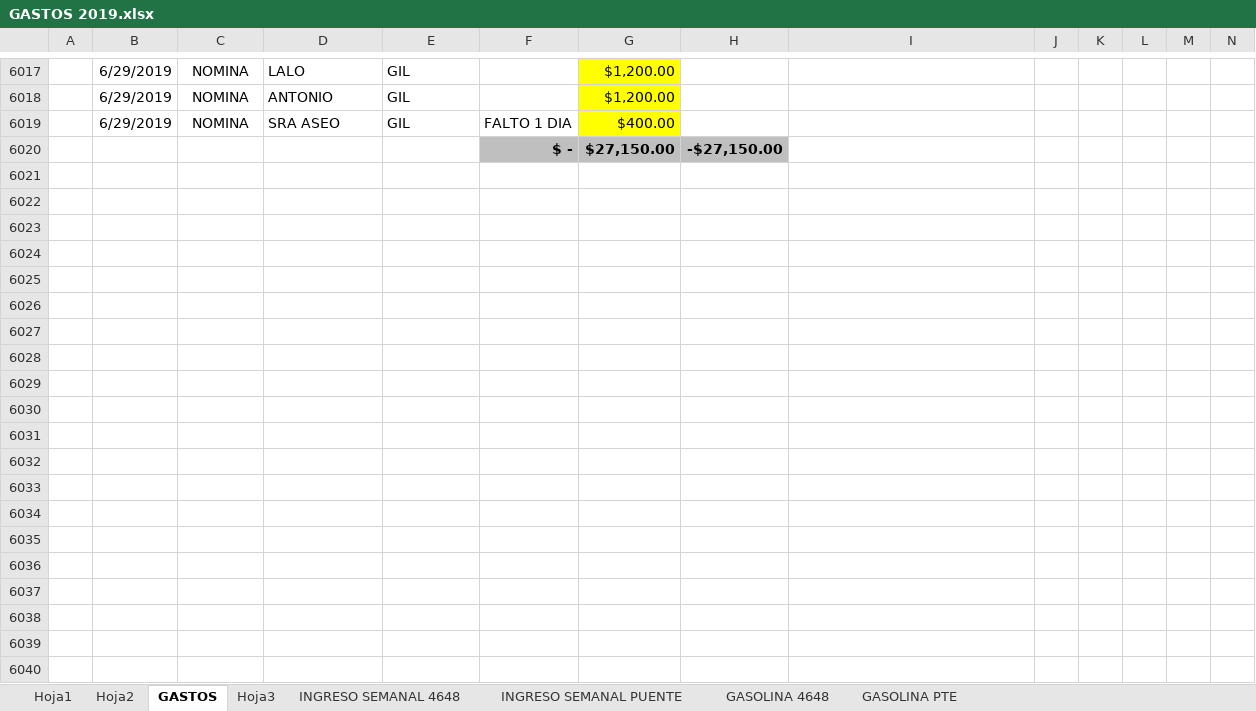
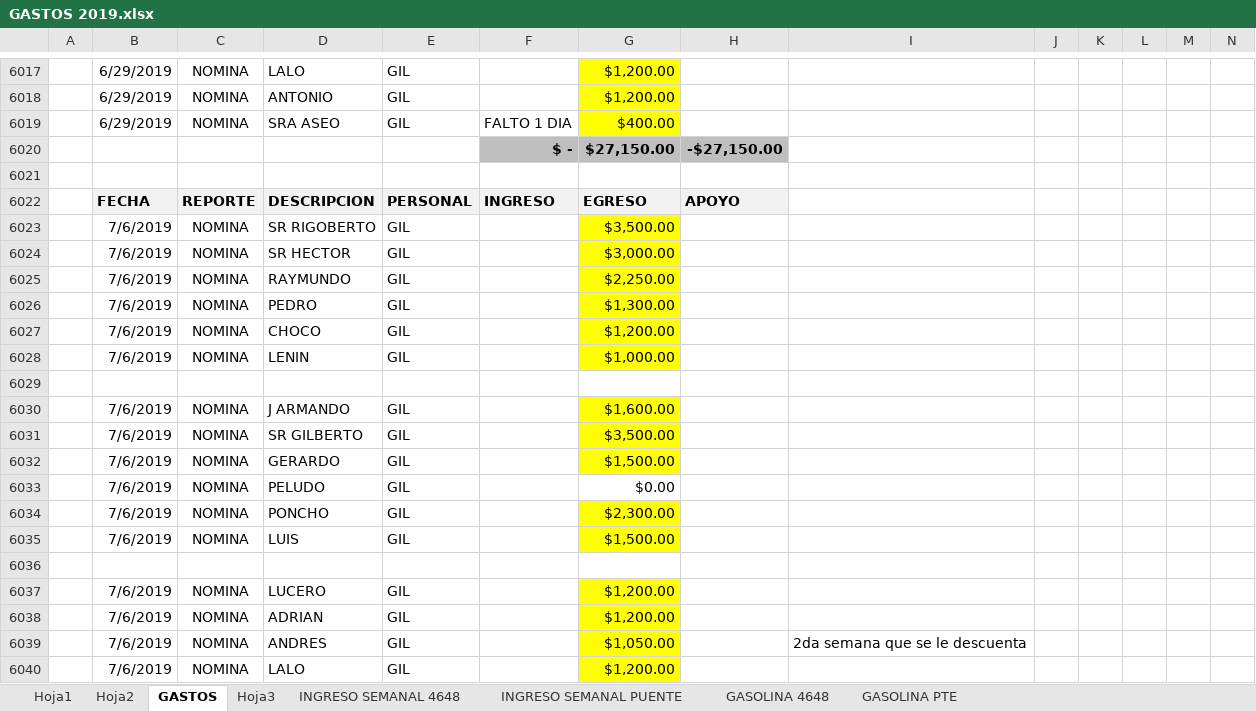
Before and after one commit to gruasnunezpte/REPOSITORIO-GRUAS-2019, an Excel workbook: GASTOS 2019.xlsx, sheet GASTOS, drawn as a sheet; only a part is shown, gaps mark what is left out; values as stored, in another font and other column widths than the file's, no borders; rows hold the shown columns only; the diff covers the shown part only; the diff names each change by its address in the sheet, - before the commit and + after, or states it on an @@ line.

Commit message:
Update GASTOS 2019.xlsx

```diff
--- a/GASTOS 2019.xlsx (sheet GASTOS)
+++ b/GASTOS 2019.xlsx (sheet GASTOS)
+row 6021: (empty)
+row 6022:  | FECHA | REPORTE | DESCRIPCION | PERSONAL | INGRESO | EGRESO | APOYO
+row 6023:  | 7/6/2019 | NOMINA | SR RIGOBERTO | GIL |  | $3,500.00
+row 6024:  | 7/6/2019 | NOMINA | SR HECTOR | GIL |  | $3,000.00
+row 6025:  | 7/6/2019 | NOMINA | RAYMUNDO | GIL |  | $2,250.00
+row 6026:  | 7/6/2019 | NOMINA | PEDRO | GIL |  | $1,300.00
+row 6027:  | 7/6/2019 | NOMINA | CHOCO | GIL |  | $1,200.00
+row 6028:  | 7/6/2019 | NOMINA | LENIN | GIL |  | $1,000.00
+row 6029: (empty)
+row 6030:  | 7/6/2019 | NOMINA | J ARMANDO | GIL |  | $1,600.00
+row 6031:  | 7/6/2019 | NOMINA | SR GILBERTO | GIL |  | $3,500.00
+row 6032:  | 7/6/2019 | NOMINA | GERARDO | GIL |  | $1,500.00
+row 6033:  | 7/6/2019 | NOMINA | PELUDO | GIL |  | $0.00
+row 6034:  | 7/6/2019 | NOMINA | PONCHO | GIL |  | $2,300.00
+row 6035:  | 7/6/2019 | NOMINA | LUIS | GIL |  | $1,500.00
+row 6036: (empty)
+row 6037:  | 7/6/2019 | NOMINA | LUCERO | GIL |  | $1,200.00
+row 6038:  | 7/6/2019 | NOMINA | ADRIAN | GIL |  | $1,200.00
+row 6039:  | 7/6/2019 | NOMINA | ANDRES | GIL |  | $1,050.00 |  | 2da semana que se le descuenta
+row 6040:  | 7/6/2019 | NOMINA | LALO | GIL |  | $1,200.00
```
Also changed, not shown: 98 added rows elsewhere in this sheet.
